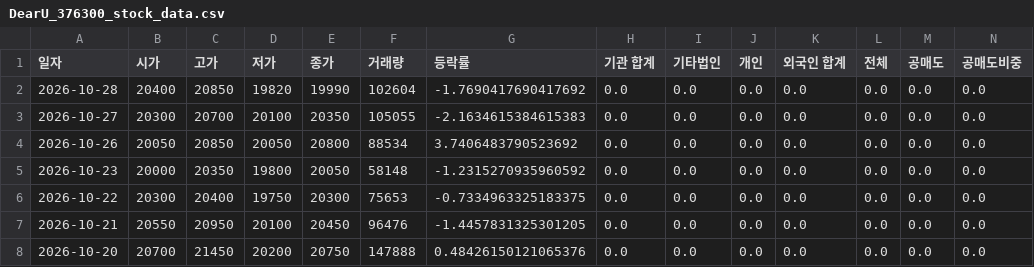
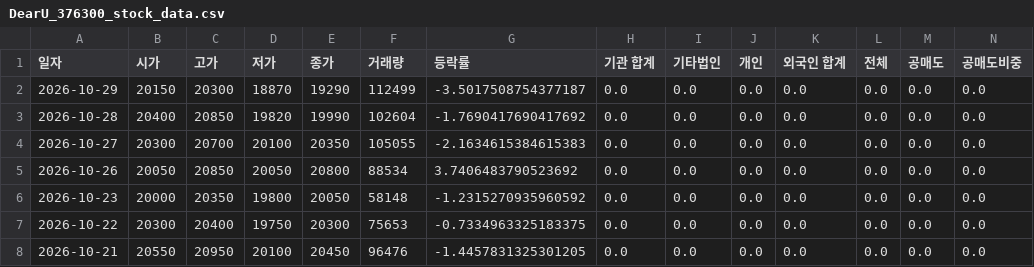
Before and after one commit to ccyun95/Broadcasting_entertainment_game_work, a CSV file: data/DearU_376300_stock_data.csv, drawn as a sheet; only a part is shown; the shorter side is filled out with more unchanged rows; rows hold the shown columns only; the diff names each change by its address in the sheet, - before the commit and + after, or states it on an @@ line.

```diff
--- a/data/DearU_376300_stock_data.csv
+++ b/data/DearU_376300_stock_data.csv
+row 2: 2026-10-29 | 20150 | 20300 | 18870 | 19290 | 112499 | -3.5017508754377187 | 0.0 | 0.0 | 0.0 | 0.0 | 0.0 | 0.0 | 0.0
```
Also changed, not shown: data/HYBE_352820_stock_data.csv, data/JYP_Ent._035900_stock_data.csv, 6 other files.
